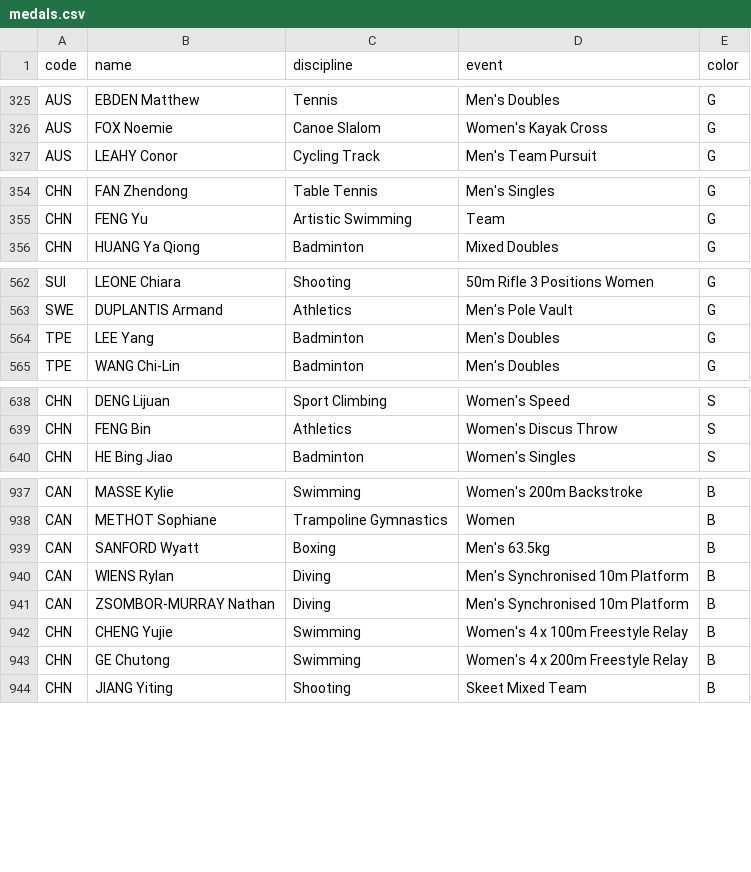
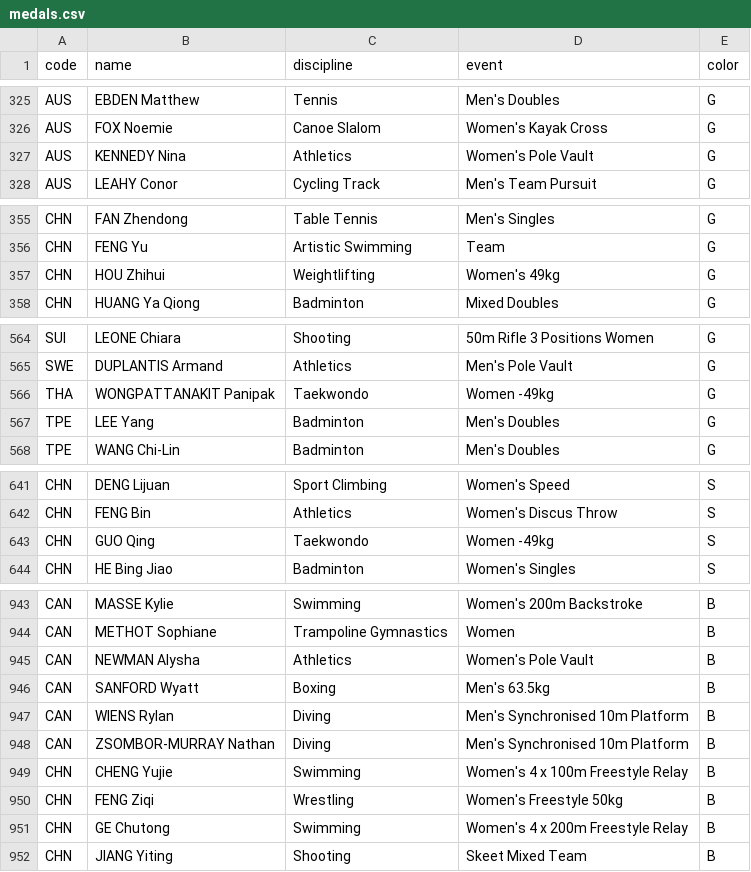
Before and after one commit to taniki/paris2024-data, a CSV file: datasets/medals.csv, drawn as a sheet; only a part is shown, gaps mark what is left out; the diff covers the shown part only; the diff names each change by its address in the sheet, - before the commit and + after, or states it on an @@ line.

```diff
--- a/datasets/medals.csv
+++ b/datasets/medals.csv
+row 327: AUS | KENNEDY Nina | Athletics | Women's Pole Vault | G
+row 357: CHN | HOU Zhihui | Weightlifting | Women's 49kg | G
+row 566: THA | WONGPATTANAKIT Panipak | Taekwondo | Women -49kg | G
+row 643: CHN | GUO Qing | Taekwondo | Women -49kg | S
+row 945: CAN | NEWMAN Alysha | Athletics | Women's Pole Vault | B
+row 950: CHN | FENG Ziqi | Wrestling | Women's Freestyle 50kg | B
```
Also changed, not shown: 4 added rows elsewhere in this file, datasets/medal_countries.long.auto.csv, datasets/medal_countries.wide.auto.csv, 2 other files.
